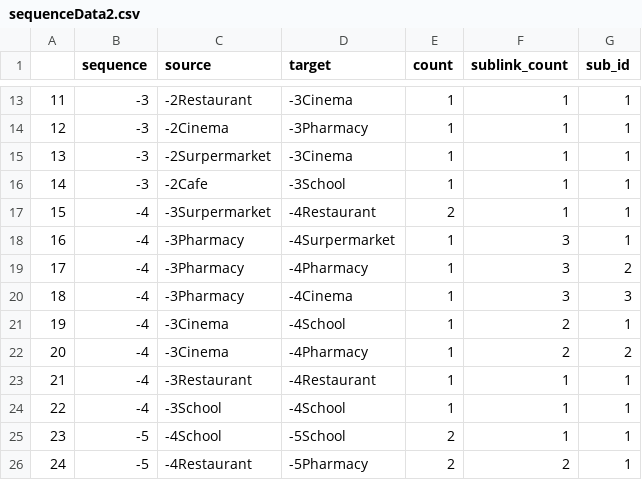
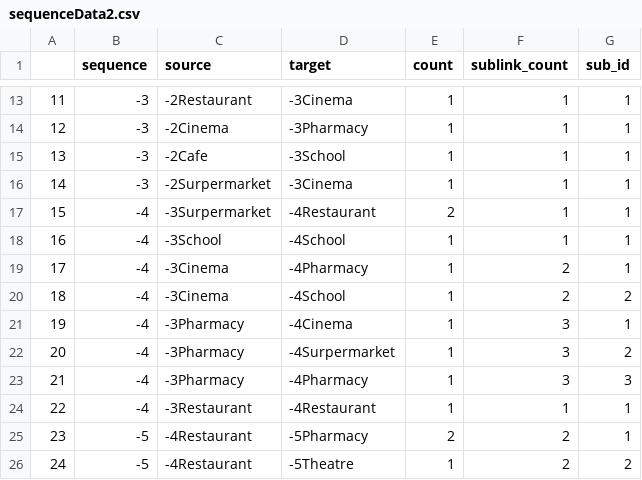
Before and after one commit to tbb9613/TQuery, a CSV file: sequenceData2.csv, drawn as a sheet; only a part is shown, gaps mark what is left out; the diff covers the shown part only.

```diff
--- a/sequenceData2.csv
+++ b/sequenceData2.csv
@@ -14,13 +14,13 @@
 12,-3,-2Cinema,-3Pharmacy,1,1,1
-13,-3,-2Surpermarket,-3Cinema,1,1,1
-14,-3,-2Cafe,-3School,1,1,1
+13,-3,-2Cafe,-3School,1,1,1
+14,-3,-2Surpermarket,-3Cinema,1,1,1
 15,-4,-3Surpermarket,-4Restaurant,2,1,1
-16,-4,-3Pharmacy,-4Surpermarket,1,3,1
-17,-4,-3Pharmacy,-4Pharmacy,1,3,2
-18,-4,-3Pharmacy,-4Cinema,1,3,3
-19,-4,-3Cinema,-4School,1,2,1
-20,-4,-3Cinema,-4Pharmacy,1,2,2
-21,-4,-3Restaurant,-4Restaurant,1,1,1
-22,-4,-3School,-4School,1,1,1
-23,-5,-4School,-5School,2,1,1
-24,-5,-4Restaurant,-5Pharmacy,2,2,1
+16,-4,-3School,-4School,1,1,1
+17,-4,-3Cinema,-4Pharmacy,1,2,1
+18,-4,-3Cinema,-4School,1,2,2
+19,-4,-3Pharmacy,-4Cinema,1,3,1
+20,-4,-3Pharmacy,-4Surpermarket,1,3,2
+21,-4,-3Pharmacy,-4Pharmacy,1,3,3
+22,-4,-3Restaurant,-4Restaurant,1,1,1
+23,-5,-4Restaurant,-5Pharmacy,2,2,1
+24,-5,-4Restaurant,-5Theatre,1,2,2
```
Also changed, not shown: 72 edited cells elsewhere in this file, 4 other files.
